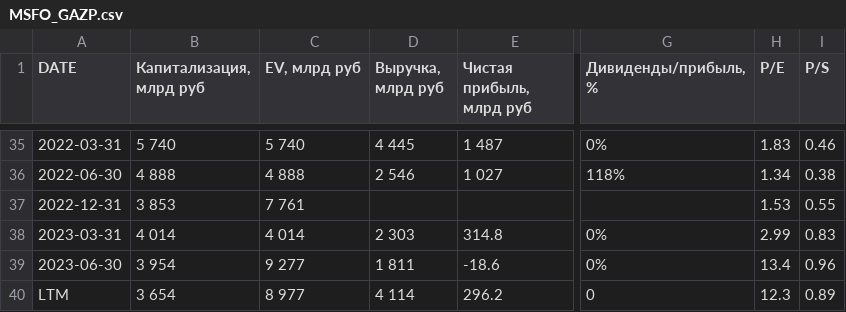
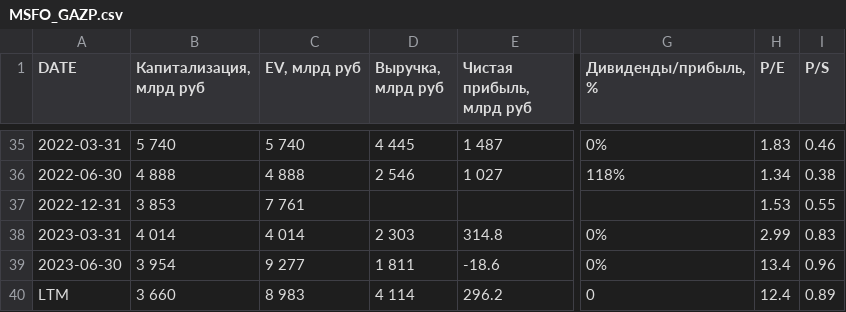
Before and after one commit to zakonreal/Stock, a CSV file: data/MSFO_GAZP.csv, drawn as a sheet; only a part is shown, gaps mark what is left out; the diff names each change by its address in the sheet, - before the commit and + after, or states it on an @@ line.

```diff
--- a/data/MSFO_GAZP.csv
+++ b/data/MSFO_GAZP.csv
-B40 (Капитализация, млрд руб): 3 654
+B40 (Капитализация, млрд руб): 3 660
-C40 (EV, млрд руб): 8 977
+C40 (EV, млрд руб): 8 983
-H40 (P/E): 12.3
+H40 (P/E): 12.4
```
Also changed, not shown: data/MSFO_MOEX.csv, data/MSFO_ROSN.csv, 3 other files.
